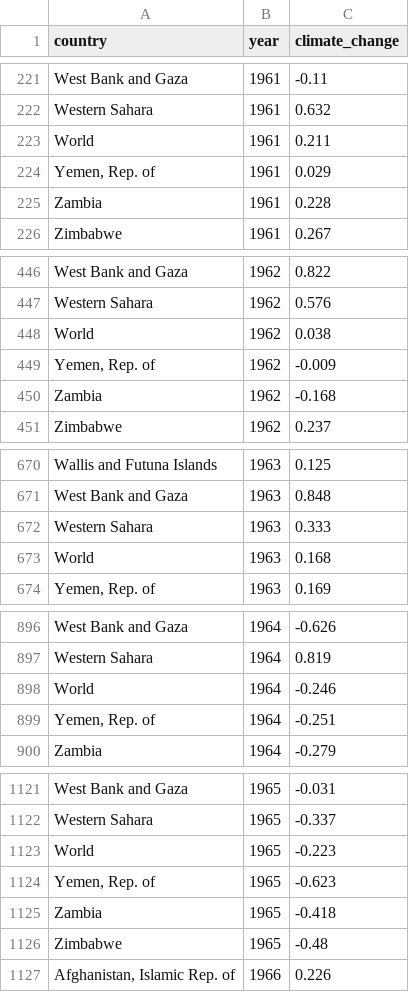
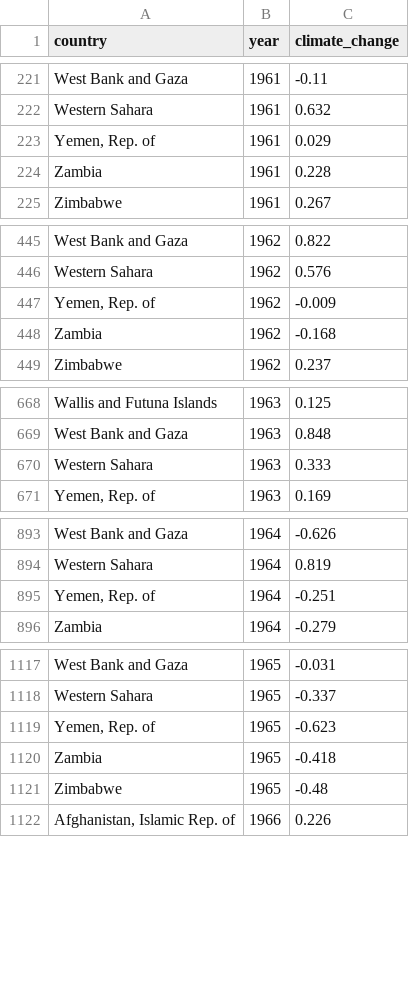
Before and after one commit to mducbg2000/data-integration, a CSV file: data/climate_change_cleaned.csv, drawn as a sheet; only a part is shown, gaps mark what is left out; the diff covers the shown part only; the diff names each change by its address in the sheet, - before the commit and + after, or states it on an @@ line.

```diff
--- a/data/climate_change_cleaned.csv
+++ b/data/climate_change_cleaned.csv
-row 223: World | 1961 | 0.211
-row 448: World | 1962 | 0.038
-row 673: World | 1963 | 0.168
-row 898: World | 1964 | -0.246
-row 1123: World | 1965 | -0.223
```
Also changed, not shown: 56 removed rows elsewhere in this file, data/energy_cleaned.csv, 1 other file.
